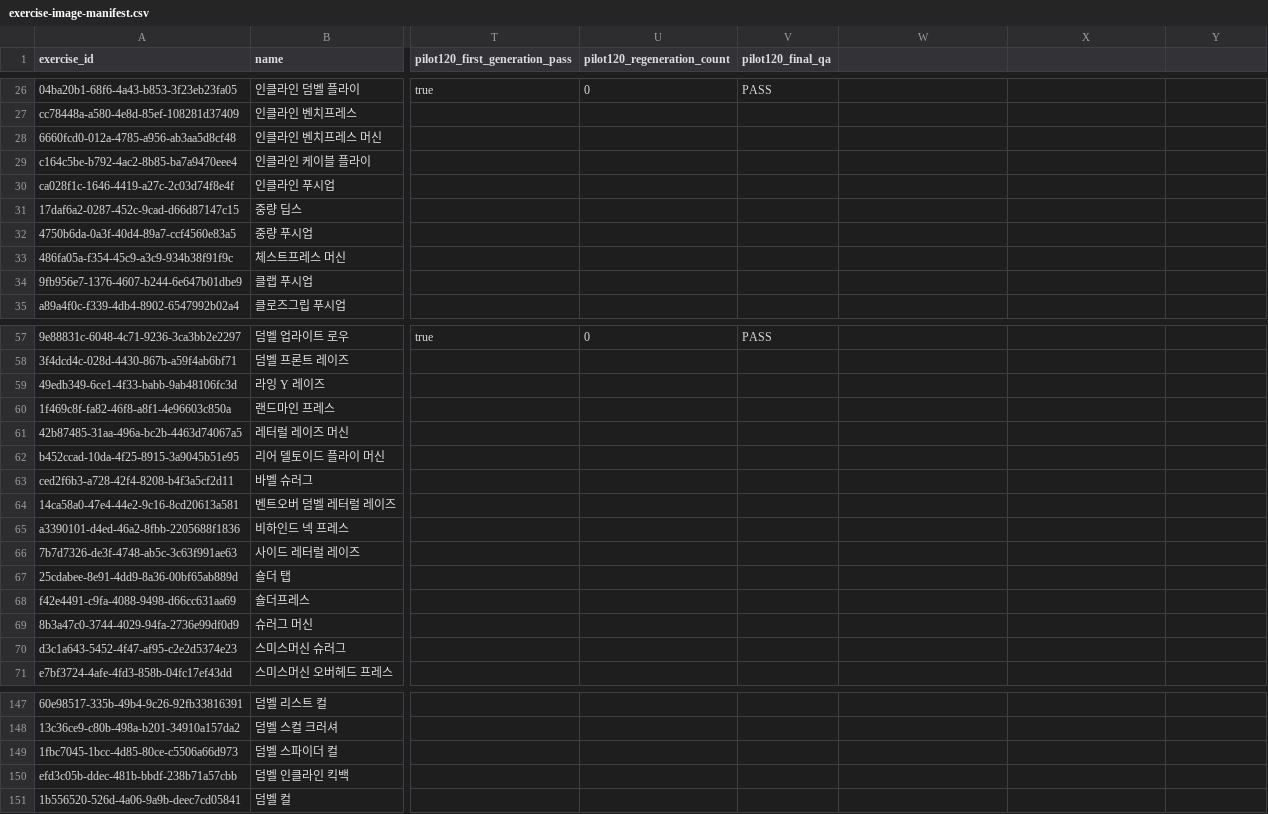
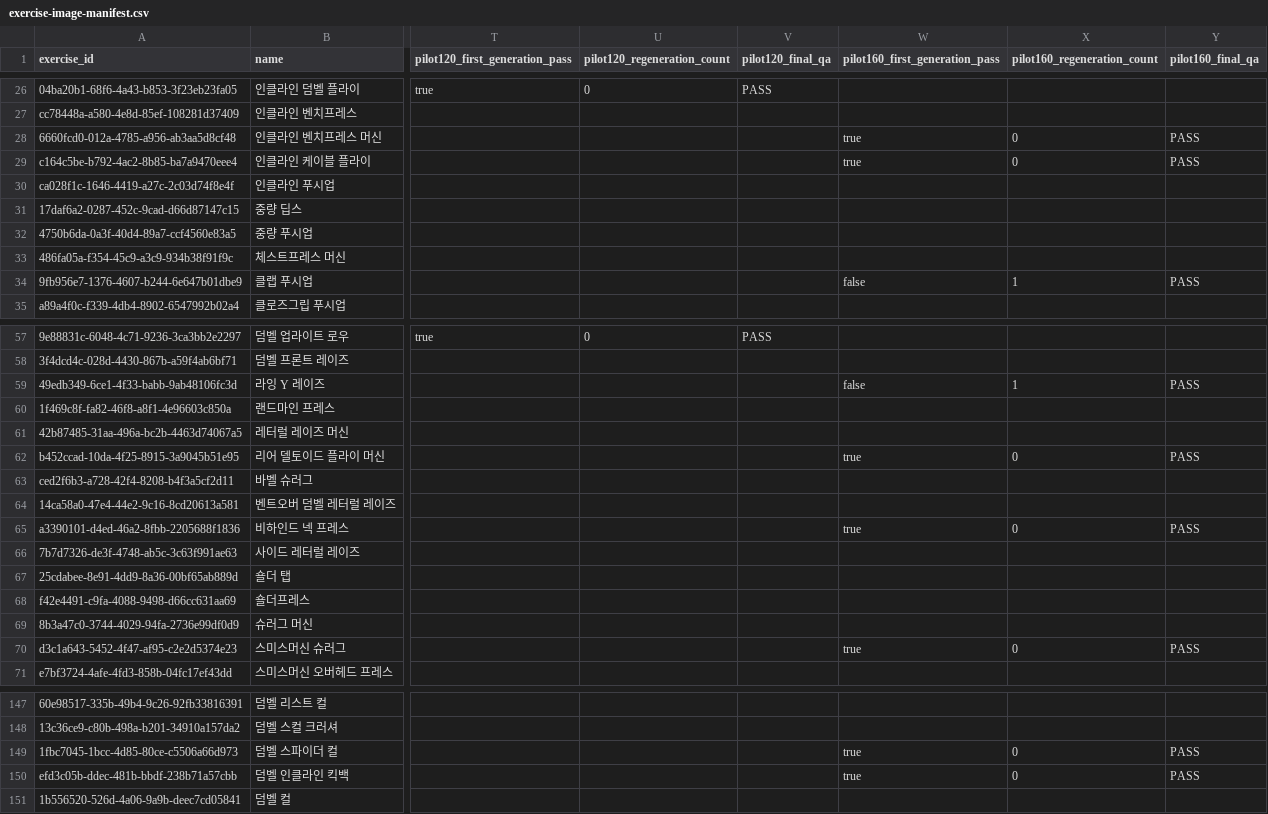
Before and after one commit to coolkang292-design/GND, a CSV file: data/exercise-image-manifest.csv, drawn as a sheet; only a part is shown, gaps mark what is left out; the diff covers the shown part only; the diff names each change by its address in the sheet, - before the commit and + after, or states it on an @@ line.

Commit message:
docs(images): add fourth 40 exercise pilot with failure accounting

```diff
--- a/data/exercise-image-manifest.csv
+++ b/data/exercise-image-manifest.csv
-W1: (empty)
+W1: pilot160_first_generation_pass
-X1: (empty)
+X1: pilot160_regeneration_count
-Y1: (empty)
+Y1: pilot160_final_qa
-W28:W29 (pilot160_first_generation_pass): (empty)
+W28:W29 (pilot160_first_generation_pass): true
-X28:X29 (pilot160_regeneration_count): (empty)
+X28:X29 (pilot160_regeneration_count): 0
-Y28:Y29 (pilot160_final_qa): (empty)
+Y28:Y29 (pilot160_final_qa): PASS
-W34 (pilot160_first_generation_pass): (empty)
+W34 (pilot160_first_generation_pass): false
-X34 (pilot160_regeneration_count): (empty)
+X34 (pilot160_regeneration_count): 1
-Y34 (pilot160_final_qa): (empty)
+Y34 (pilot160_final_qa): PASS
-W59 (pilot160_first_generation_pass): (empty)
+W59 (pilot160_first_generation_pass): false
-X59 (pilot160_regeneration_count): (empty)
+X59 (pilot160_regeneration_count): 1
-Y59 (pilot160_final_qa): (empty)
+Y59 (pilot160_final_qa): PASS
-W62 (pilot160_first_generation_pass): (empty)
+W62 (pilot160_first_generation_pass): true
-X62 (pilot160_regeneration_count): (empty)
+X62 (pilot160_regeneration_count): 0
-Y62 (pilot160_final_qa): (empty)
+Y62 (pilot160_final_qa): PASS
-W65 (pilot160_first_generation_pass): (empty)
+W65 (pilot160_first_generation_pass): true
-X65 (pilot160_regeneration_count): (empty)
+X65 (pilot160_regeneration_count): 0
-Y65 (pilot160_final_qa): (empty)
+Y65 (pilot160_final_qa): PASS
-W70 (pilot160_first_generation_pass): (empty)
+W70 (pilot160_first_generation_pass): true
-X70 (pilot160_regeneration_count): (empty)
+X70 (pilot160_regeneration_count): 0
-Y70 (pilot160_final_qa): (empty)
+Y70 (pilot160_final_qa): PASS
-W149:W150 (pilot160_first_generation_pass): (empty)
+W149:W150 (pilot160_first_generation_pass): true
-X149:X150 (pilot160_regeneration_count): (empty)
+X149:X150 (pilot160_regeneration_count): 0
-Y149:Y150 (pilot160_final_qa): (empty)
+Y149:Y150 (pilot160_final_qa): PASS
```
Also changed, not shown: 93 edited cells elsewhere in this file, 13 other files.
